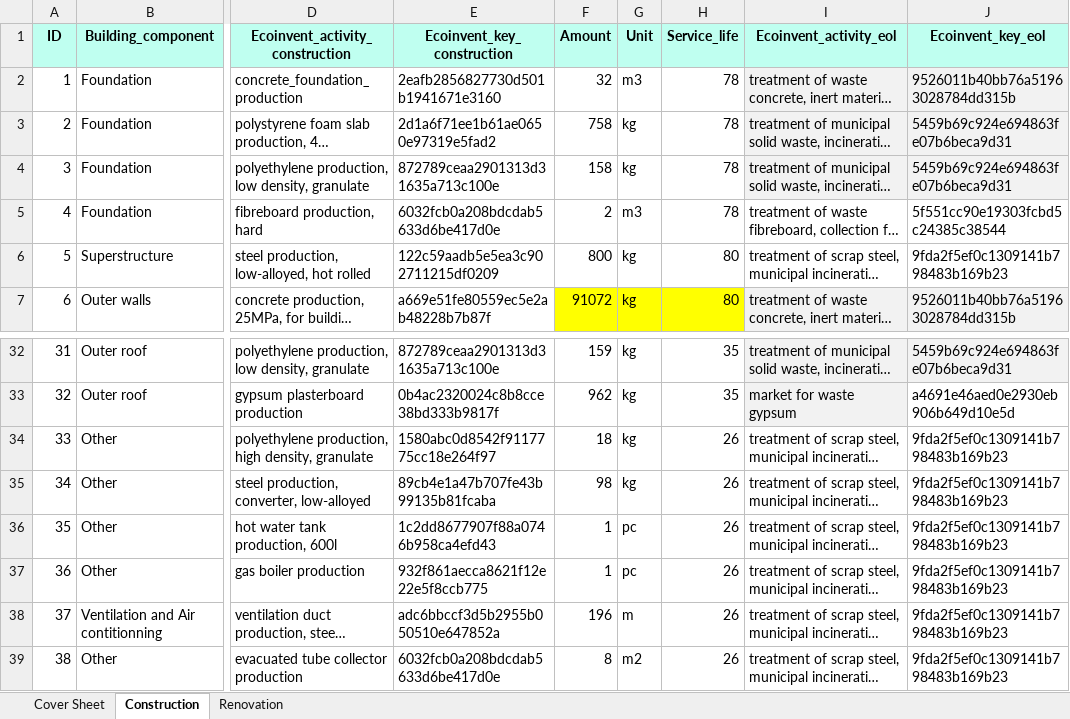
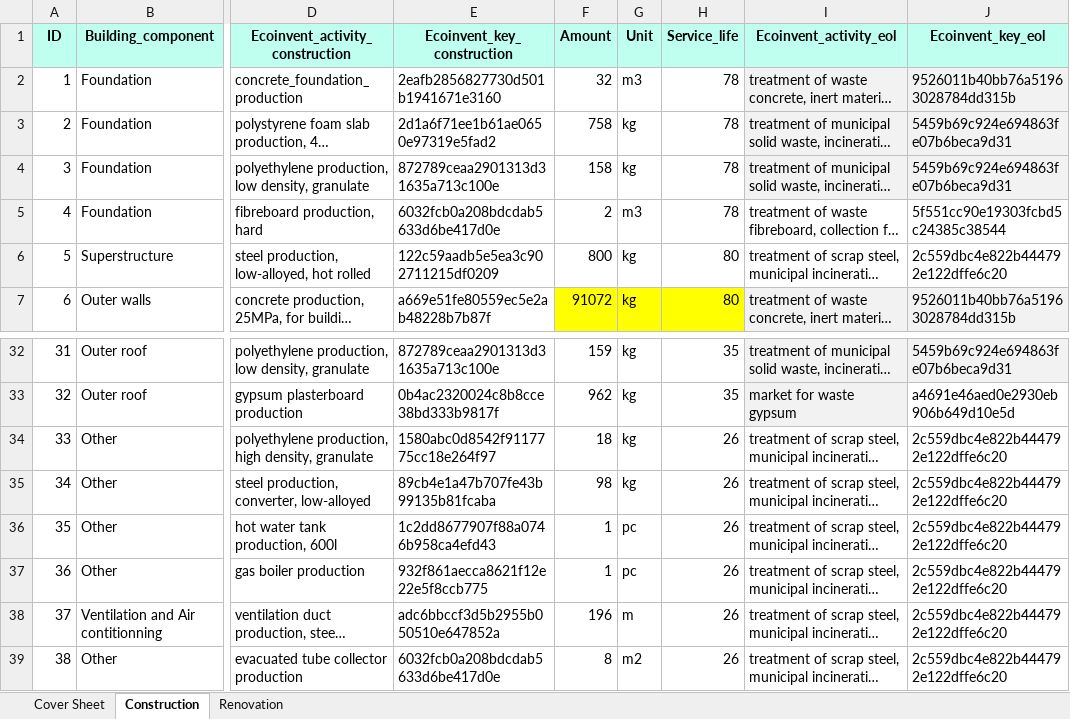
Before and after one commit to Haitham-ghaida/MCC, an Excel workbook: Case_study_existing_building_wEOL_4.xlsx, sheet Construction, drawn as a sheet; only a part is shown, gaps mark what is left out; long unchanged cells end in …; values as stored, in another font and other column widths than the file's, no borders; the diff names each change by its address in the sheet, - before the commit and + after, or states it on an @@ line.

Commit message:
new_Excel

```diff
--- a/Case_study_existing_building_wEOL_4.xlsx (sheet Construction)
+++ b/Case_study_existing_building_wEOL_4.xlsx (sheet Construction)
-J6 (Ecoinvent_key_eol): 9fda2f5ef0c1309141b798483b169b23
+J6 (Ecoinvent_key_eol): 2c559dbc4e822b444792e122dffe6c20
-J34:J39 (Ecoinvent_key_eol): 9fda2f5ef0c1309141b798483b169b23
+J34:J39 (Ecoinvent_key_eol): 2c559dbc4e822b444792e122dffe6c20
```
